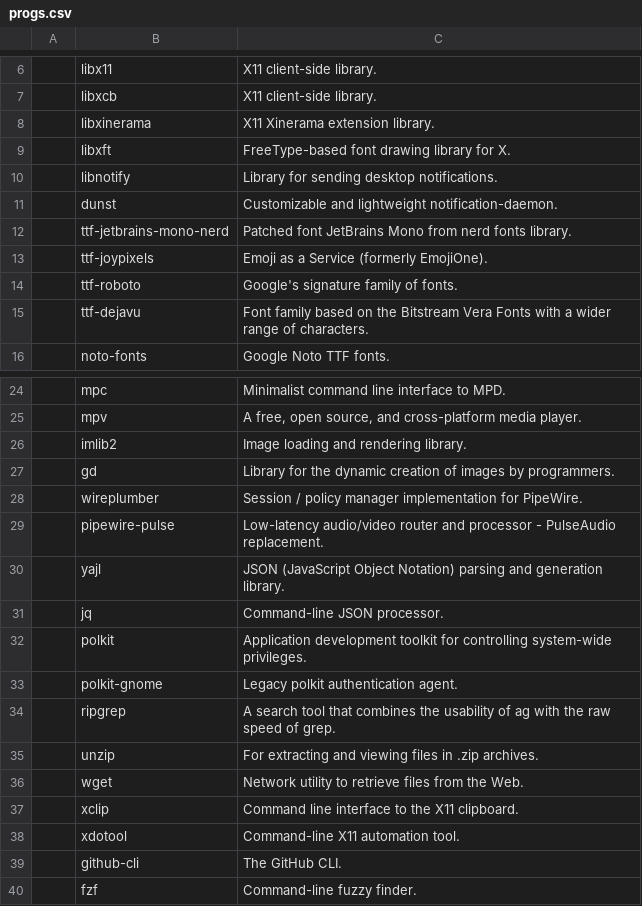
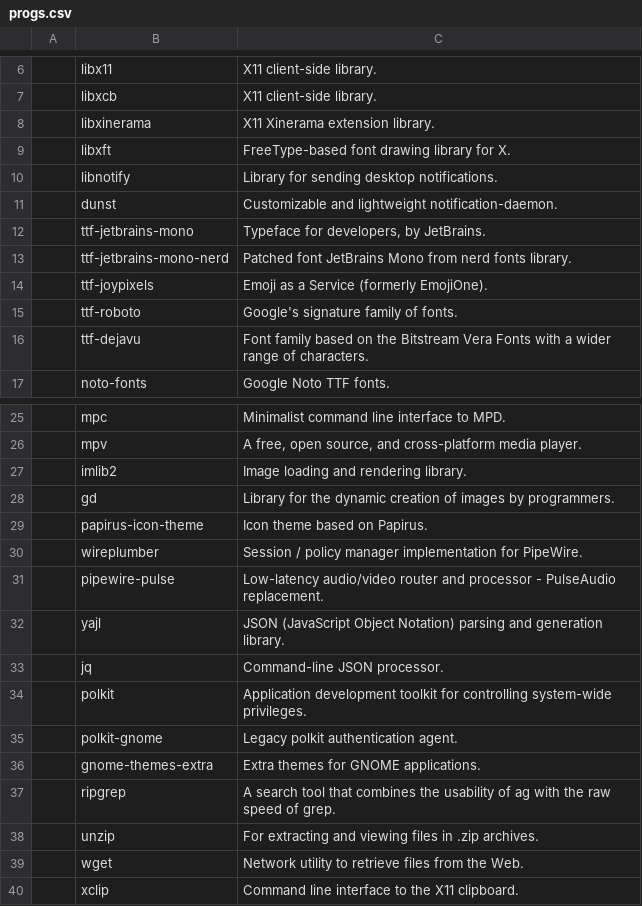
Before and after one commit to fesowowako/LARBS, a CSV file: static/progs.csv, drawn as a sheet; only a part is shown, gaps mark what is left out; the shorter side is filled out with more unchanged rows.

Commit message:
Add fonts and themes

```diff
--- a/static/progs.csv
+++ b/static/progs.csv
@@ -11,2 +11,3 @@
 ,dunst,"Customizable and lightweight notification-daemon."
+,ttf-jetbrains-mono,"Typeface for developers, by JetBrains."
 ,ttf-jetbrains-mono-nerd,"Patched font JetBrains Mono from nerd fonts library."
@@ -27,2 +28,3 @@
 ,gd,"Library for the dynamic creation of images by programmers."
+,papirus-icon-theme,"Icon theme based on Papirus."
 ,wireplumber,"Session / policy manager implementation for PipeWire."
@@ -33,2 +35,3 @@
 ,polkit-gnome,"Legacy polkit authentication agent."
+,gnome-themes-extra,"Extra themes for GNOME applications."
 ,ripgrep,"A search tool that combines the usability of ag with the raw speed of grep."
```
